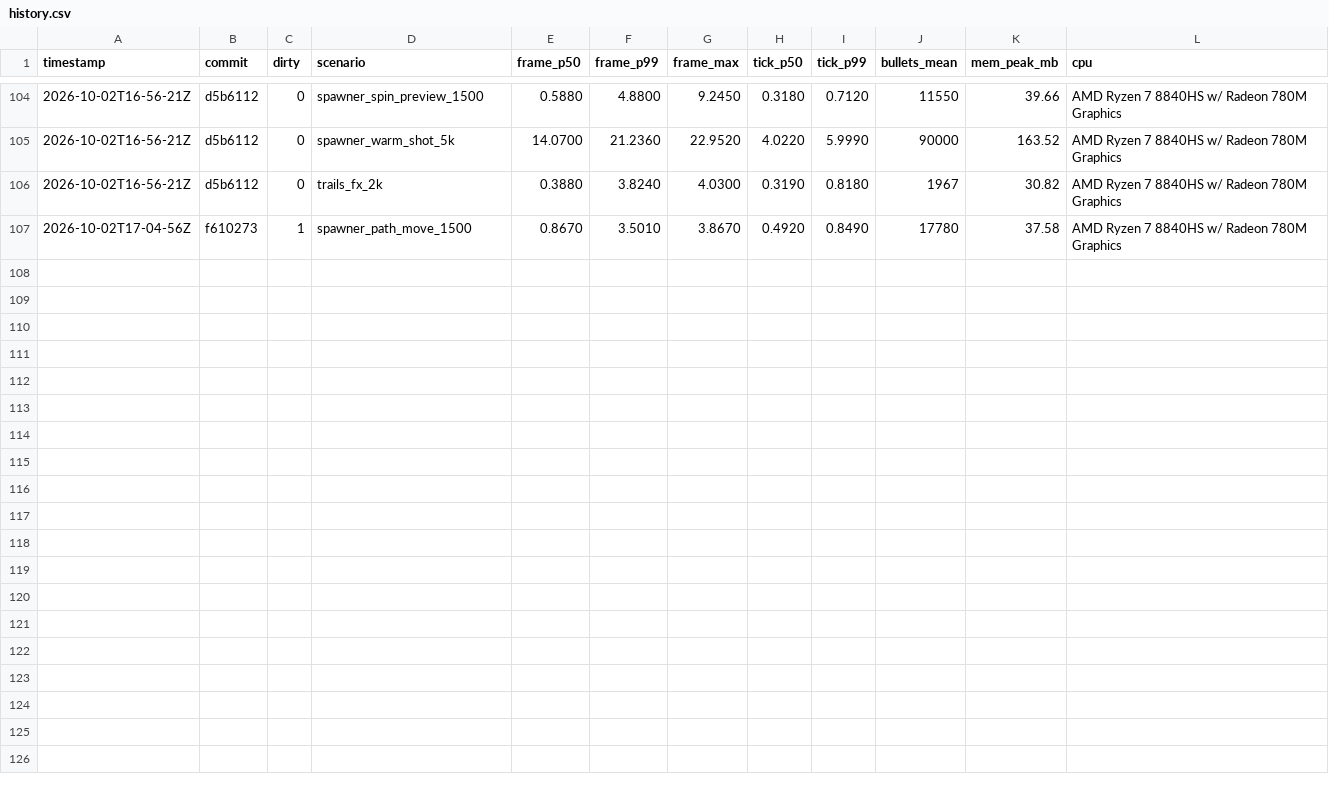
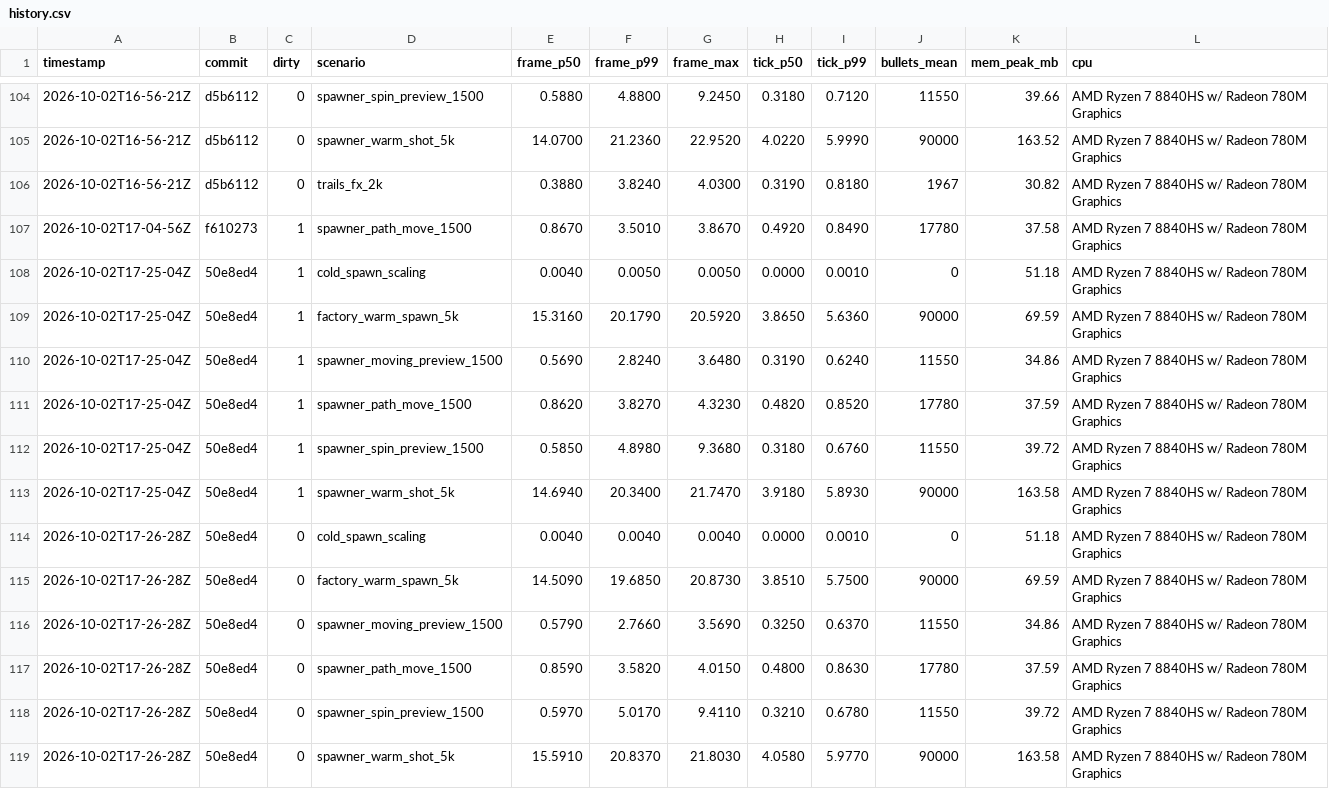
Before and after one commit to nikoladevelops/godot-blast-bullets-2d, a CSV file: test_project/benchmarks/log/history.csv, drawn as a sheet; only a part is shown, gaps mark what is left out; the diff names each change by its address in the sheet, - before the commit and + after, or states it on an @@ line.

Commit message:
Split spawner and factory pattern code
Pure moves: one file per concern, no logic changes.

```diff
--- a/test_project/benchmarks/log/history.csv
+++ b/test_project/benchmarks/log/history.csv
+row 108: 2026-10-02T17-25-04Z | 50e8ed4 | 1 | cold_spawn_scaling | 0.0040 | 0.0050 | 0.0050 | 0.0000 | 0.0010 | 0 | 51.18 | AMD Ryzen 7 8840HS w/ Radeon 780M Graphics
+row 109: 2026-10-02T17-25-04Z | 50e8ed4 | 1 | factory_warm_spawn_5k | 15.3160 | 20.1790 | 20.5920 | 3.8650 | 5.6360 | 90000 | 69.59 | AMD Ryzen 7 8840HS w/ Radeon 780M Graphics
+row 110: 2026-10-02T17-25-04Z | 50e8ed4 | 1 | spawner_moving_preview_1500 | 0.5690 | 2.8240 | 3.6480 | 0.3190 | 0.6240 | 11550 | 34.86 | AMD Ryzen 7 8840HS w/ Radeon 780M Graphics
+row 111: 2026-10-02T17-25-04Z | 50e8ed4 | 1 | spawner_path_move_1500 | 0.8620 | 3.8270 | 4.3230 | 0.4820 | 0.8520 | 17780 | 37.59 | AMD Ryzen 7 8840HS w/ Radeon 780M Graphics
+row 112: 2026-10-02T17-25-04Z | 50e8ed4 | 1 | spawner_spin_preview_1500 | 0.5850 | 4.8980 | 9.3680 | 0.3180 | 0.6760 | 11550 | 39.72 | AMD Ryzen 7 8840HS w/ Radeon 780M Graphics
+row 113: 2026-10-02T17-25-04Z | 50e8ed4 | 1 | spawner_warm_shot_5k | 14.6940 | 20.3400 | 21.7470 | 3.9180 | 5.8930 | 90000 | 163.58 | AMD Ryzen 7 8840HS w/ Radeon 780M Graphics
+row 114: 2026-10-02T17-26-28Z | 50e8ed4 | 0 | cold_spawn_scaling | 0.0040 | 0.0040 | 0.0040 | 0.0000 | 0.0010 | 0 | 51.18 | AMD Ryzen 7 8840HS w/ Radeon 780M Graphics
+row 115: 2026-10-02T17-26-28Z | 50e8ed4 | 0 | factory_warm_spawn_5k | 14.5090 | 19.6850 | 20.8730 | 3.8510 | 5.7500 | 90000 | 69.59 | AMD Ryzen 7 8840HS w/ Radeon 780M Graphics
+row 116: 2026-10-02T17-26-28Z | 50e8ed4 | 0 | spawner_moving_preview_1500 | 0.5790 | 2.7660 | 3.5690 | 0.3250 | 0.6370 | 11550 | 34.86 | AMD Ryzen 7 8840HS w/ Radeon 780M Graphics
+row 117: 2026-10-02T17-26-28Z | 50e8ed4 | 0 | spawner_path_move_1500 | 0.8590 | 3.5820 | 4.0150 | 0.4800 | 0.8630 | 17780 | 37.59 | AMD Ryzen 7 8840HS w/ Radeon 780M Graphics
+row 118: 2026-10-02T17-26-28Z | 50e8ed4 | 0 | spawner_spin_preview_1500 | 0.5970 | 5.0170 | 9.4110 | 0.3210 | 0.6780 | 11550 | 39.72 | AMD Ryzen 7 8840HS w/ Radeon 780M Graphics
+row 119: 2026-10-02T17-26-28Z | 50e8ed4 | 0 | spawner_warm_shot_5k | 15.5910 | 20.8370 | 21.8030 | 4.0580 | 5.9770 | 90000 | 163.58 | AMD Ryzen 7 8840HS w/ Radeon 780M Graphics
```
Also changed, not shown: 14 other files.
